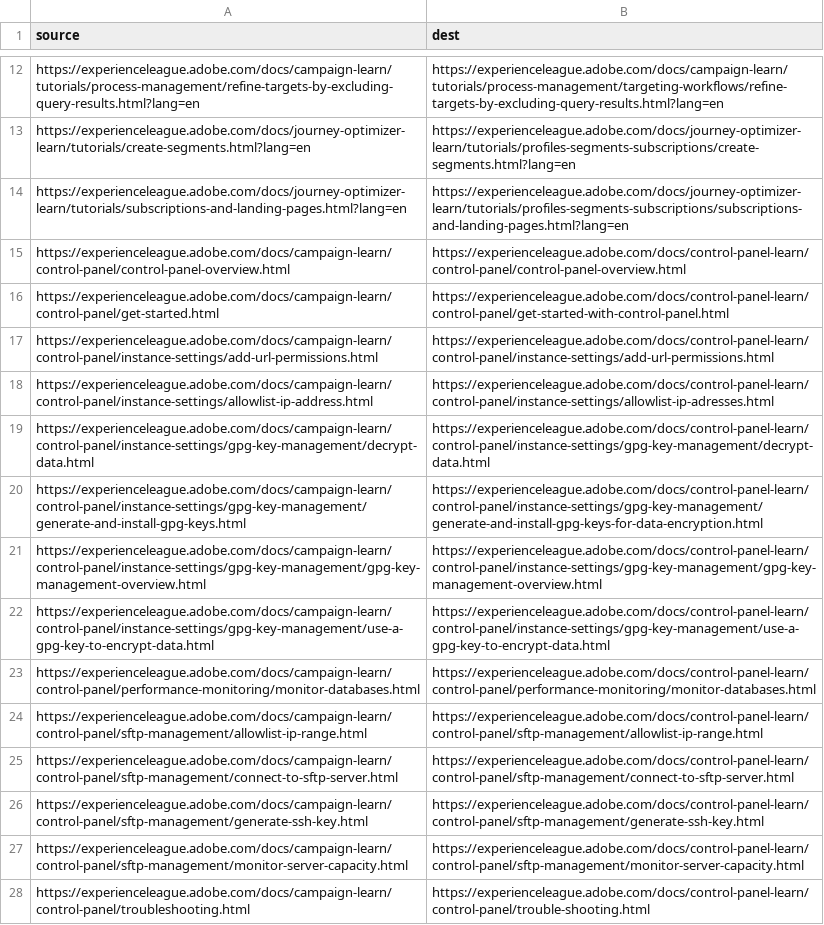
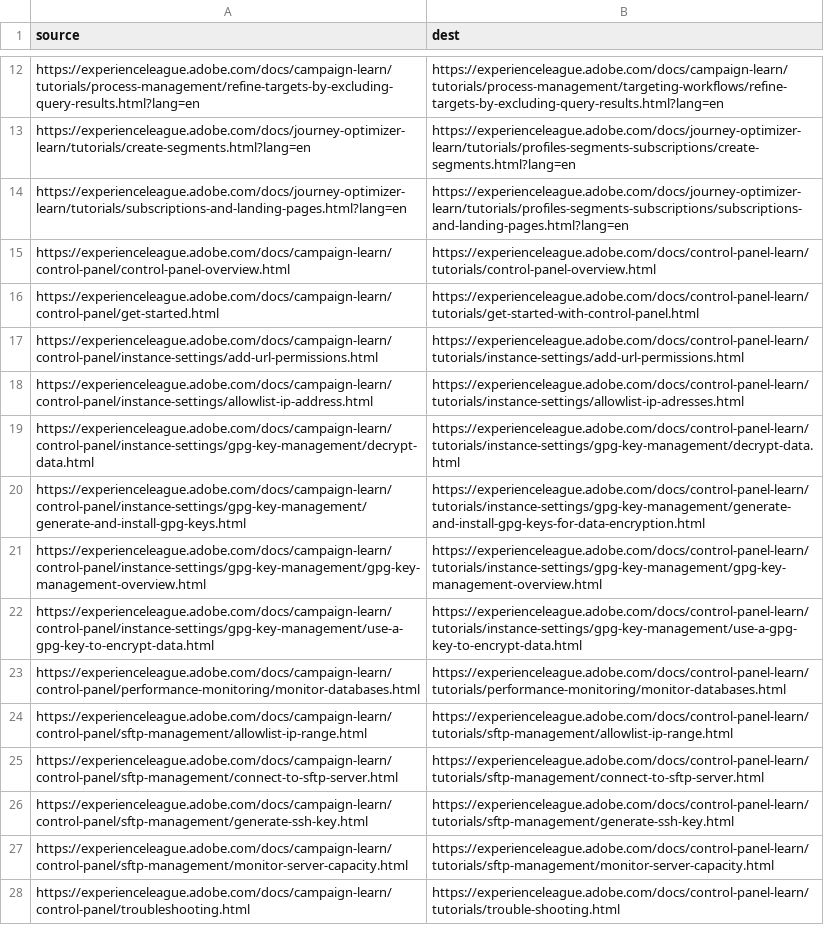
Before and after one commit to AdobeDocs/campaign-learn.ja-JP, a CSV file: redirects.csv, drawn as a sheet; only a part is shown, gaps mark what is left out; the diff names each change by its address in the sheet, - before the commit and + after, or states it on an @@ line.

Commit message:
Synced non localizable files from repo .

```diff
--- a/redirects.csv
+++ b/redirects.csv
-B15 (dest): https://experienceleague.adobe.com/docs/control-panel-learn/control-panel/control-panel-overview.html
+B15 (dest): https://experienceleague.adobe.com/docs/control-panel-learn/tutorials/control-panel-overview.html
-B16 (dest): https://experienceleague.adobe.com/docs/control-panel-learn/control-panel/get-started-with-control-panel.html
+B16 (dest): https://experienceleague.adobe.com/docs/control-panel-learn/tutorials/get-started-with-control-panel.html
-B17 (dest): https://experienceleague.adobe.com/docs/control-panel-learn/control-panel/instance-settings/add-url-permissions.html
+B17 (dest): https://experienceleague.adobe.com/docs/control-panel-learn/tutorials/instance-settings/add-url-permissions.html
-B18 (dest): https://experienceleague.adobe.com/docs/control-panel-learn/control-panel/instance-settings/allowlist-ip-adresses.html
+B18 (dest): https://experienceleague.adobe.com/docs/control-panel-learn/tutorials/instance-settings/allowlist-ip-adresses.html
-B19 (dest): https://experienceleague.adobe.com/docs/control-panel-learn/control-panel/instance-settings/gpg-key-management/decrypt-data.html
+B19 (dest): https://experienceleague.adobe.com/docs/control-panel-learn/tutorials/instance-settings/gpg-key-management/decrypt-data.html
-B20 (dest): https://experienceleague.adobe.com/docs/control-panel-learn/control-panel/instance-settings/gpg-key-management/generate-and-install-gpg-keys-for-data-encryption.html
+B20 (dest): https://experienceleague.adobe.com/docs/control-panel-learn/tutorials/instance-settings/gpg-key-management/generate-and-install-gpg-keys-for-data-encryption.html
-B21 (dest): https://experienceleague.adobe.com/docs/control-panel-learn/control-panel/instance-settings/gpg-key-management/gpg-key-management-overview.html
+B21 (dest): https://experienceleague.adobe.com/docs/control-panel-learn/tutorials/instance-settings/gpg-key-management/gpg-key-management-overview.html
-B22 (dest): https://experienceleague.adobe.com/docs/control-panel-learn/control-panel/instance-settings/gpg-key-management/use-a-gpg-key-to-encrypt-data.html
+B22 (dest): https://experienceleague.adobe.com/docs/control-panel-learn/tutorials/instance-settings/gpg-key-management/use-a-gpg-key-to-encrypt-data.html
-B23 (dest): https://experienceleague.adobe.com/docs/control-panel-learn/control-panel/performance-monitoring/monitor-databases.html
+B23 (dest): https://experienceleague.adobe.com/docs/control-panel-learn/tutorials/performance-monitoring/monitor-databases.html
-B24 (dest): https://experienceleague.adobe.com/docs/control-panel-learn/control-panel/sftp-management/allowlist-ip-range.html
+B24 (dest): https://experienceleague.adobe.com/docs/control-panel-learn/tutorials/sftp-management/allowlist-ip-range.html
-B25 (dest): https://experienceleague.adobe.com/docs/control-panel-learn/control-panel/sftp-management/connect-to-sftp-server.html
+B25 (dest): https://experienceleague.adobe.com/docs/control-panel-learn/tutorials/sftp-management/connect-to-sftp-server.html
-B26 (dest): https://experienceleague.adobe.com/docs/control-panel-learn/control-panel/sftp-management/generate-ssh-key.html
+B26 (dest): https://experienceleague.adobe.com/docs/control-panel-learn/tutorials/sftp-management/generate-ssh-key.html
-B27 (dest): https://experienceleague.adobe.com/docs/control-panel-learn/control-panel/sftp-management/monitor-server-capacity.html
+B27 (dest): https://experienceleague.adobe.com/docs/control-panel-learn/tutorials/sftp-management/monitor-server-capacity.html
-B28 (dest): https://experienceleague.adobe.com/docs/control-panel-learn/control-panel/trouble-shooting.html
+B28 (dest): https://experienceleague.adobe.com/docs/control-panel-learn/tutorials/trouble-shooting.html
```
